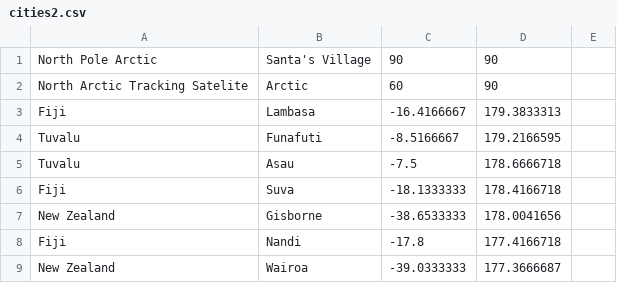
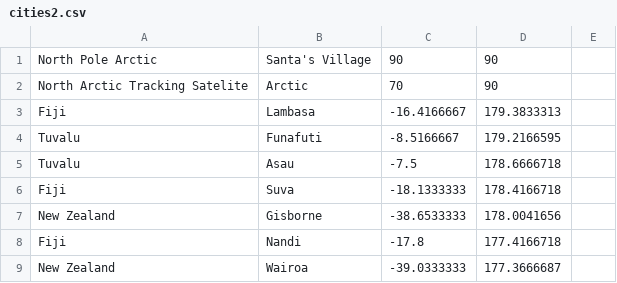
Before and after one commit to Haydenlogs/santamasta, a CSV file: cities2.csv, drawn as a sheet; only a part is shown.

Commit message:
🚄🎡 Checkpoint ./src/pages/tracker.html:64981283/19862 ./cities2.csv:64981283/4

```diff
--- a/cities2.csv
+++ b/cities2.csv
@@ -1,3 +1,3 @@
 North Pole Arctic,Santa's Village,90,90
-North Arctic Tracking Satelite, Arctic ,60,90
+North Arctic Tracking Satelite, Arctic ,70,90
 Fiji,Lambasa,-16.4166667,179.3833313
```
Also changed, not shown: 1 other file.
